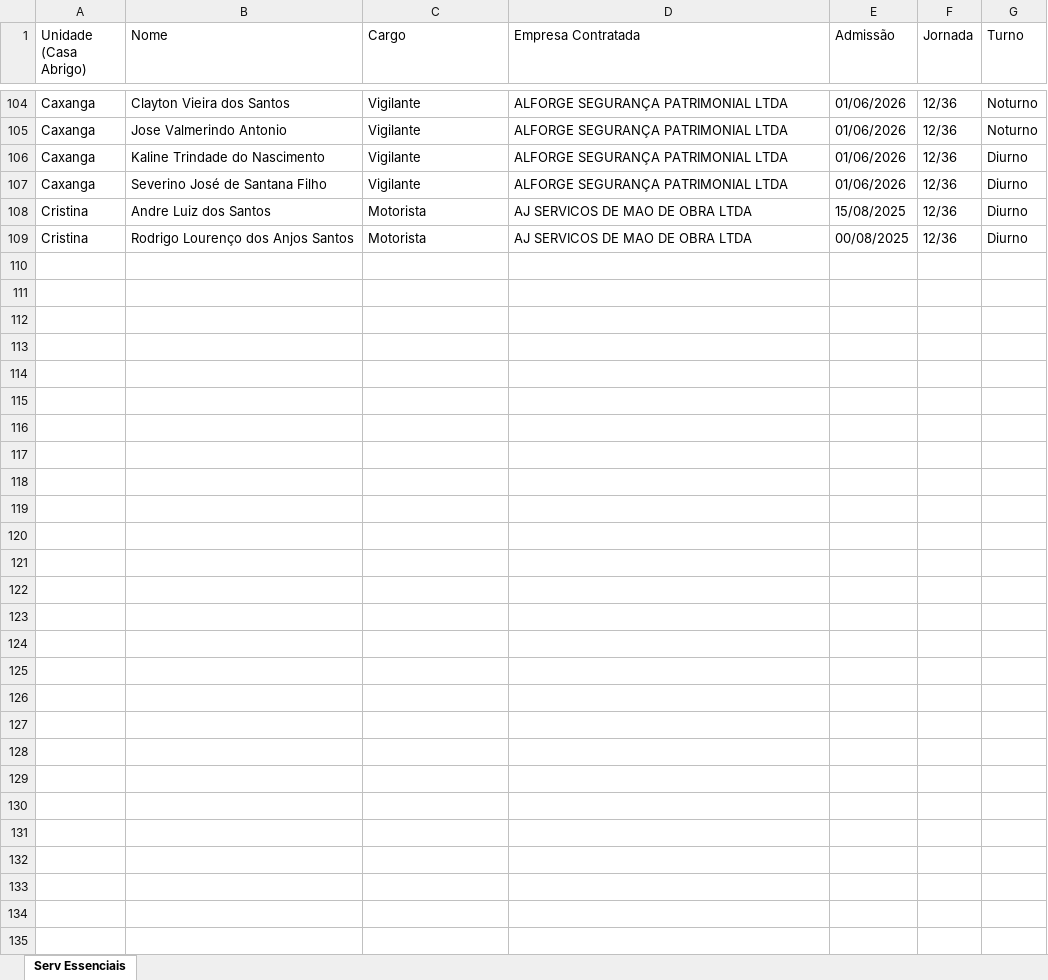
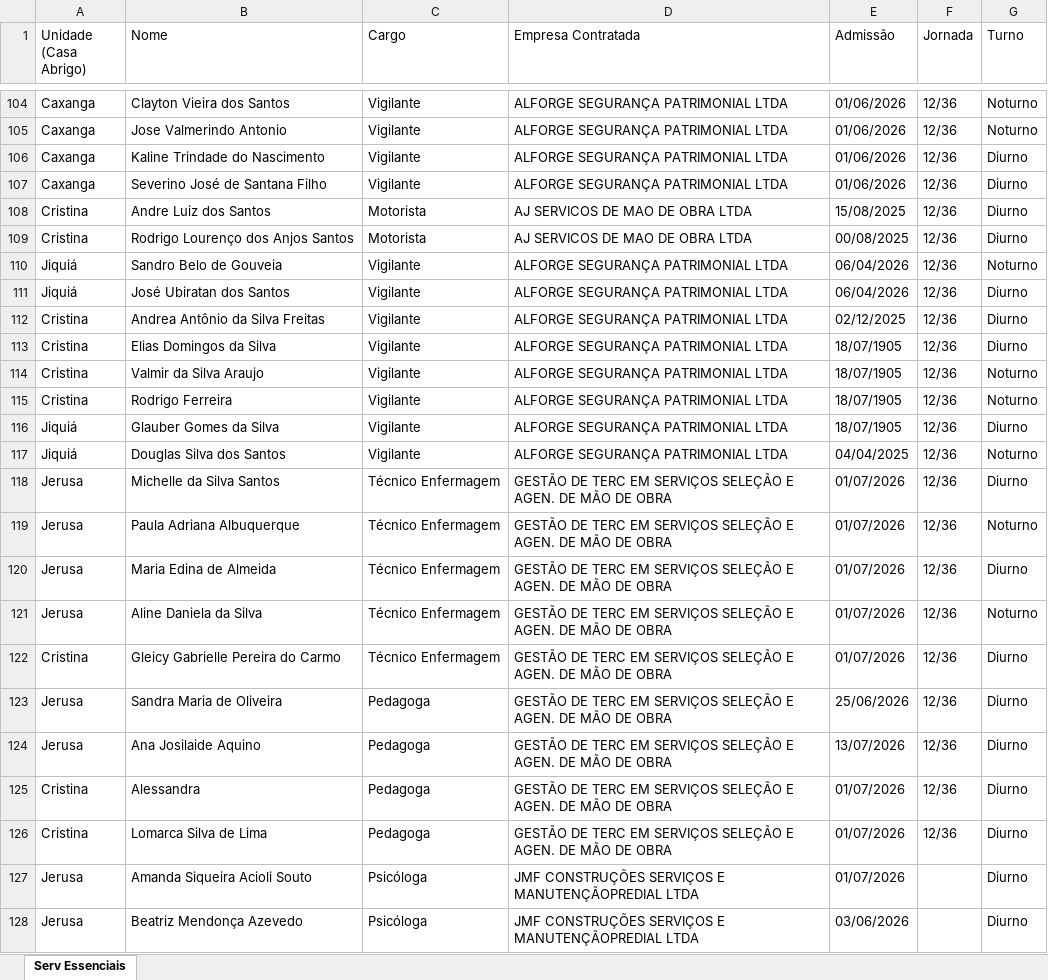
Before and after one commit to Gabriel-Eric08/aapresentacao-24-08, an Excel workbook: src/data/servicos-essenciais/casas-abrigo.xlsx, sheet Serv Essenciais, drawn as a sheet; only a part is shown, gaps mark what is left out; values as stored, in another font and other column widths than the file's, no borders; charts and pictures not drawn; the diff covers the shown part only; the diff names each change by its address in the sheet, - before the commit and + after, or states it on an @@ line.

```diff
--- a/src/data/servicos-essenciais/casas-abrigo.xlsx (sheet Serv Essenciais)
+++ b/src/data/servicos-essenciais/casas-abrigo.xlsx (sheet Serv Essenciais)
+row 110: Jiquiá | Sandro Belo de Gouveia | Vigilante | ALFORGE SEGURANÇA PATRIMONIAL LTDA | 06/04/2026 | 12/36 | Noturno
+row 111: Jiquiá | José Ubiratan dos Santos | Vigilante | ALFORGE SEGURANÇA PATRIMONIAL LTDA | 06/04/2026 | 12/36 | Diurno
+row 112: Cristina | Andrea Antônio da Silva Freitas | Vigilante | ALFORGE SEGURANÇA PATRIMONIAL LTDA | 02/12/2025 | 12/36 | Diurno
+row 113: Cristina | Elias Domingos da Silva | Vigilante | ALFORGE SEGURANÇA PATRIMONIAL LTDA | 18/07/1905 | 12/36 | Diurno
+row 114: Cristina | Valmir da Silva Araujo | Vigilante | ALFORGE SEGURANÇA PATRIMONIAL LTDA | 18/07/1905 | 12/36 | Noturno
+row 115: Cristina | Rodrigo Ferreira | Vigilante | ALFORGE SEGURANÇA PATRIMONIAL LTDA | 18/07/1905 | 12/36 | Noturno
+row 116: Jiquiá | Glauber Gomes da Silva | Vigilante | ALFORGE SEGURANÇA PATRIMONIAL LTDA | 18/07/1905 | 12/36 | Diurno
+row 117: Jiquiá | Douglas Silva dos Santos | Vigilante | ALFORGE SEGURANÇA PATRIMONIAL LTDA | 04/04/2025 | 12/36 | Noturno
+row 118: Jerusa | Michelle da Silva Santos | Técnico Enfermagem | GESTÃO DE TERC EM SERVIÇOS SELEÇÃO E AGEN. DE MÃO DE OBRA | 01/07/2026 | 12/36 | Diurno
+row 119: Jerusa | Paula Adriana Albuquerque | Técnico Enfermagem | GESTÃO DE TERC EM SERVIÇOS SELEÇÃO E AGEN. DE MÃO DE OBRA | 01/07/2026 | 12/36 | Noturno
+row 120: Jerusa | Maria Edina de Almeida | Técnico Enfermagem | GESTÃO DE TERC EM SERVIÇOS SELEÇÃO E AGEN. DE MÃO DE OBRA | 01/07/2026 | 12/36 | Diurno
+row 121: Jerusa | Aline Daniela da Silva | Técnico Enfermagem | GESTÃO DE TERC EM SERVIÇOS SELEÇÃO E AGEN. DE MÃO DE OBRA | 01/07/2026 | 12/36 | Noturno
+row 122: Cristina | Gleicy Gabrielle Pereira do Carmo | Técnico Enfermagem | GESTÃO DE TERC EM SERVIÇOS SELEÇÃO E AGEN. DE MÃO DE OBRA | 01/07/2026 | 12/36 | Diurno
+row 123: Jerusa | Sandra Maria de Oliveira | Pedagoga | GESTÃO DE TERC EM SERVIÇOS SELEÇÃO E AGEN. DE MÃO DE OBRA | 25/06/2026 | 12/36 | Diurno
+row 124: Jerusa | Ana Josilaide Aquino | Pedagoga | GESTÃO DE TERC EM SERVIÇOS SELEÇÃO E AGEN. DE MÃO DE OBRA | 13/07/2026 | 12/36 | Diurno
+row 125: Cristina | Alessandra | Pedagoga | GESTÃO DE TERC EM SERVIÇOS SELEÇÃO E AGEN. DE MÃO DE OBRA | 01/07/2026 | 12/36 | Diurno
+row 126: Cristina | Lomarca Silva de Lima | Pedagoga | GESTÃO DE TERC EM SERVIÇOS SELEÇÃO E AGEN. DE MÃO DE OBRA | 01/07/2026 | 12/36 | Diurno
+row 127: Jerusa | Amanda Siqueira Acioli Souto | Psicóloga | JMF CONSTRUÇÕES SERVIÇOS E MANUTENÇÃOPREDIAL LTDA | 01/07/2026 |  | Diurno
+row 128: Jerusa | Beatriz Mendonça Azevedo | Psicóloga | JMF CONSTRUÇÕES SERVIÇOS E MANUTENÇÃOPREDIAL LTDA | 03/06/2026 |  | Diurno
```
Also changed, not shown: 20 added rows elsewhere in this sheet, charts or pictures, 4 other files.
